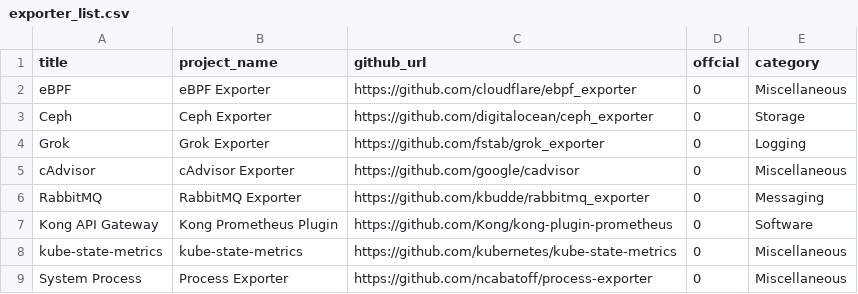
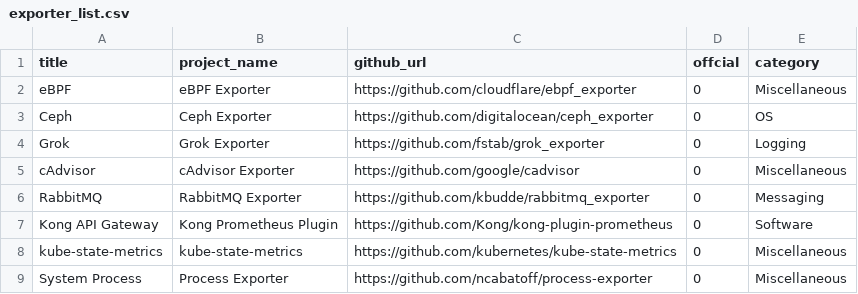
Before and after one commit to NexClipper/exporterhub.io, a CSV file: api/exporter_list.csv, drawn as a sheet; only a part is shown.

Commit message:
wip

```diff
--- a/api/exporter_list.csv
+++ b/api/exporter_list.csv
@@ -2,3 +2,3 @@ title,project_name,github_url,offcial,category,
 eBPF,eBPF Exporter,https://github.com/cloudflare/ebpf_exporter,0,Miscellaneous,
-Ceph,Ceph Exporter,https://github.com/digitalocean/ceph_exporter,0,Storage,
+Ceph,Ceph Exporter,https://github.com/digitalocean/ceph_exporter,0,OS,
 Grok,Grok Exporter,https://github.com/fstab/grok_exporter,0,Logging,
```
